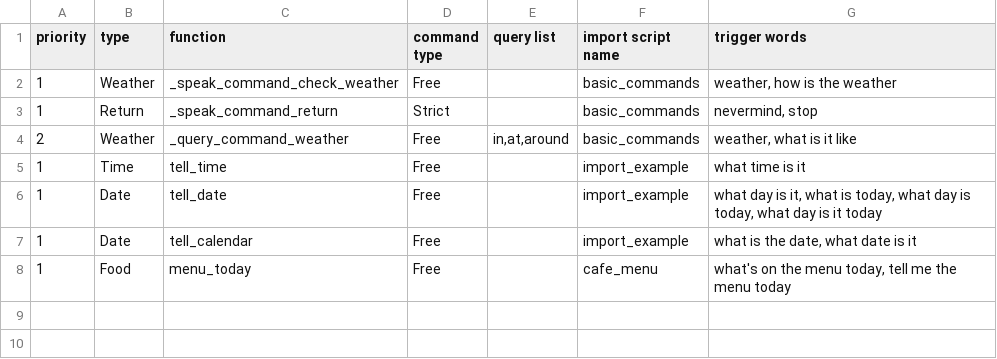
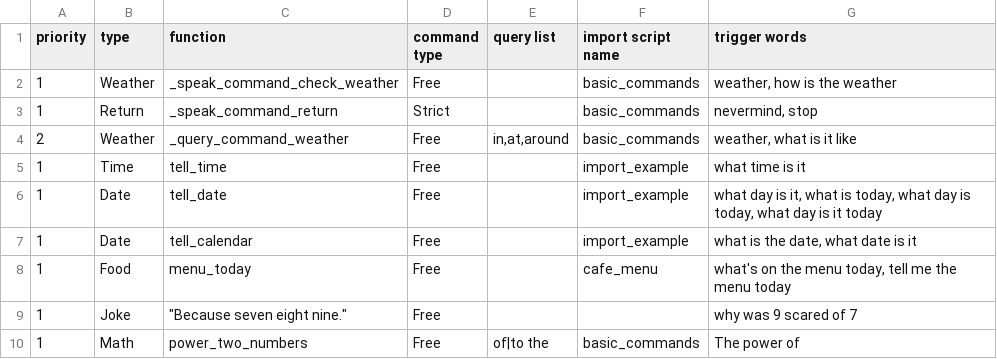
Before and after one commit to Britoshi/FishTank-VoiceAssistant, a CSV file: alpha-master/Server/Resources/command list import/basic commands.csv, drawn as a sheet; the diff names each change by its address in the sheet, - before the commit and + after, or states it on an @@ line.

```diff
--- a/alpha-master/Server/Resources/command list import/basic commands.csv
+++ b/alpha-master/Server/Resources/command list import/basic commands.csv
+row 9: 1 | Joke | "Because seven eight nine." | Free |  |  | why was 9 scared of 7
+row 10: 1 | Math | power_two_numbers | Free | of|to the | basic_commands | The power of
```
Also changed, not shown: 8 other files.
